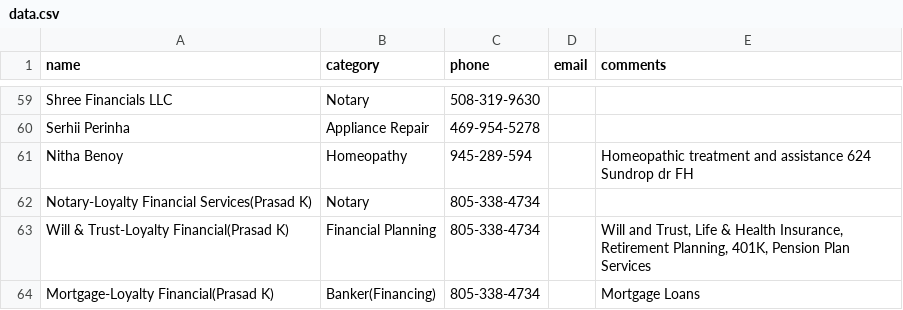
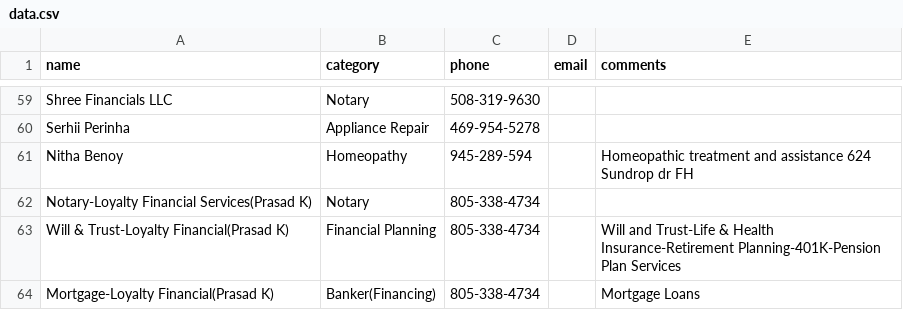
Before and after one commit to crepaka/fh-handymen, a CSV file: data.csv, drawn as a sheet; only a part is shown, gaps mark what is left out; the diff covers the shown part only.

```diff
--- a/data.csv
+++ b/data.csv
@@ -62,3 +62,3 @@ Nitha Benoy,Homeopathy,945-289-594,,Homeopathic treatment and assistance 624 Sun
 Notary-Loyalty Financial Services(Prasad K),Notary,805-338-4734,,
-Will & Trust-Loyalty Financial(Prasad K),Financial Planning,805-338-4734,,"Will and Trust, Life & Health Insurance, Retirement Planning, 401K, Pension Plan Services"
+Will & Trust-Loyalty Financial(Prasad K),Financial Planning,805-338-4734,,"Will and Trust-Life & Health Insurance-Retirement Planning-401K-Pension Plan Services"
 Mortgage-Loyalty Financial(Prasad K),Banker(Financing),805-338-4734,,Mortgage Loans
```
Also changed, not shown: 16 edited cells elsewhere in this file.
